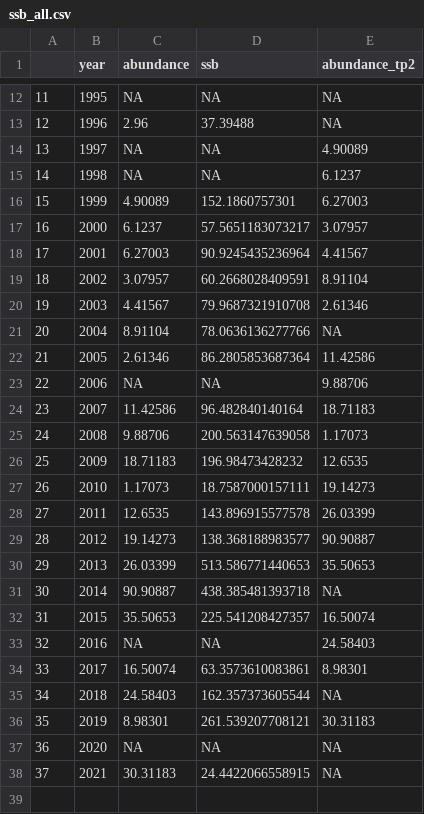
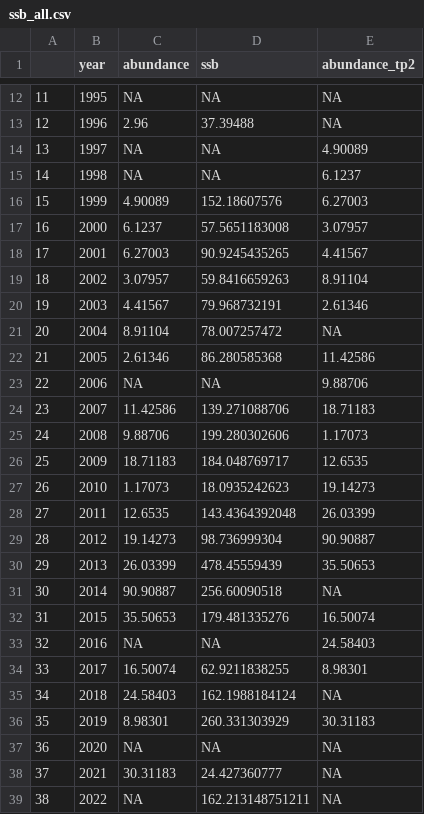
Before and after one commit to KeithLewis99/IPM, a CSV file: data/ssb_all.csv, drawn as a sheet; only a part is shown, gaps mark what is left out.

Commit message:
First commit.  ssb_all derived data set.  Abundance and biomass by age and year is from Adamack and Shiny app

```diff
--- a/data/ssb_all.csv
+++ b/data/ssb_all.csv
@@ -15,24 +15,25 @@
 "14",1998,NA,NA,6.1237
-"15",1999,4.90089,152.1860757301,6.27003
-"16",2000,6.1237,57.5651183073217,3.07957
-"17",2001,6.27003,90.9245435236964,4.41567
-"18",2002,3.07957,60.2668028409591,8.91104
-"19",2003,4.41567,79.9687321910708,2.61346
-"20",2004,8.91104,78.0636136277766,NA
-"21",2005,2.61346,86.2805853687364,11.42586
+"15",1999,4.90089,152.18607576,6.27003
+"16",2000,6.1237,57.5651183008,3.07957
+"17",2001,6.27003,90.9245435265,4.41567
+"18",2002,3.07957,59.8416659263,8.91104
+"19",2003,4.41567,79.968732191,2.61346
+"20",2004,8.91104,78.007257472,NA
+"21",2005,2.61346,86.280585368,11.42586
 "22",2006,NA,NA,9.88706
-"23",2007,11.42586,96.482840140164,18.71183
-"24",2008,9.88706,200.563147639058,1.17073
-"25",2009,18.71183,196.98473428232,12.6535
-"26",2010,1.17073,18.7587000157111,19.14273
-"27",2011,12.6535,143.896915577578,26.03399
-"28",2012,19.14273,138.368188983577,90.90887
-"29",2013,26.03399,513.586771440653,35.50653
-"30",2014,90.90887,438.385481393718,NA
-"31",2015,35.50653,225.541208427357,16.50074
+"23",2007,11.42586,139.271088706,18.71183
+"24",2008,9.88706,199.280302606,1.17073
+"25",2009,18.71183,184.048769717,12.6535
+"26",2010,1.17073,18.0935242623,19.14273
+"27",2011,12.6535,143.4364392048,26.03399
+"28",2012,19.14273,98.736999304,90.90887
+"29",2013,26.03399,478.45559439,35.50653
+"30",2014,90.90887,256.60090518,NA
+"31",2015,35.50653,179.481335276,16.50074
 "32",2016,NA,NA,24.58403
-"33",2017,16.50074,63.3573610083861,8.98301
-"34",2018,24.58403,162.357373605544,NA
-"35",2019,8.98301,261.539207708121,30.31183
+"33",2017,16.50074,62.9211838255,8.98301
+"34",2018,24.58403,162.1988184124,NA
+"35",2019,8.98301,260.331303929,30.31183
 "36",2020,NA,NA,NA
-"37",2021,30.31183,24.4422066558915,NA
+"37",2021,30.31183,24.427360777,NA
+"38",2022,NA,162.213148751211,NA
```
Also changed, not shown: 1 other file.
